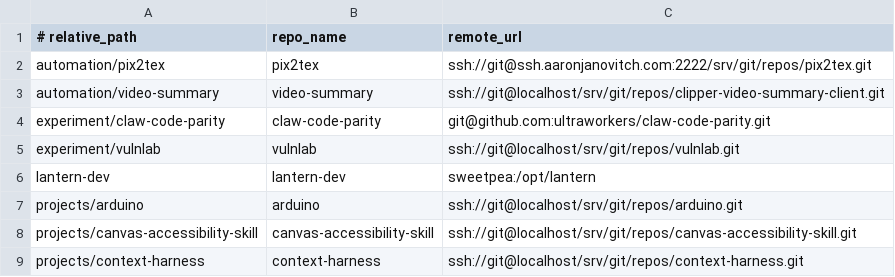
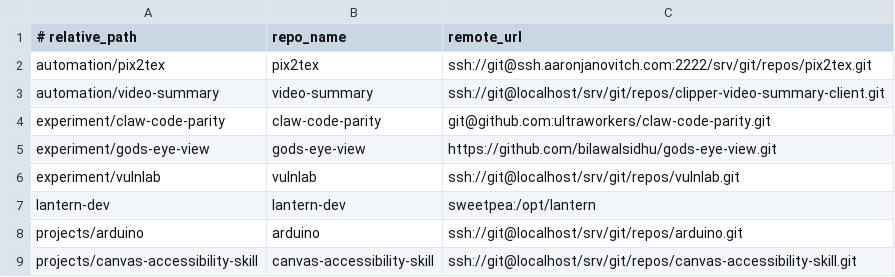
Before and after one commit to aaronjan98/nixos-config, a TSV file: tools/workspace/Repositories/repos.tsv, drawn as a sheet; only a part is shown; the shorter side is filled out with more unchanged rows.

```diff
--- a/tools/workspace/Repositories/repos.tsv
+++ b/tools/workspace/Repositories/repos.tsv
@@ -4,2 +4,3 @@ automation/video-summary	video-summary	ssh://git@localhost/srv/git/repos/clipper
 experiment/claw-code-parity	claw-code-parity	git@github.com:ultraworkers/claw-code-parity.git
+experiment/gods-eye-view	gods-eye-view	https://github.com/bilawalsidhu/gods-eye-view.git
 experiment/vulnlab	vulnlab	ssh://git@localhost/srv/git/repos/vulnlab.git
```
Also changed, not shown: tools/workspace/Repositories/remotes.tsv, 4 other files.
